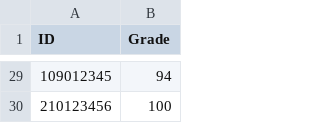
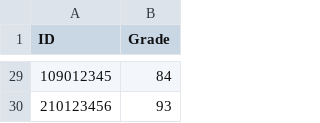
Before and after one commit to noygaziel/ex4-grades, a CSV file: grades.csv, drawn as a sheet; only a part is shown, gaps mark what is left out; the diff covers the shown part only.

```diff
--- a/grades.csv
+++ b/grades.csv
@@ -29,2 +29,2 @@ ID,Grade
-109012345,94
-210123456,100
+109012345,84
+210123456,93
```
Also changed, not shown: 26 edited cells elsewhere in this file, 1 other file.
